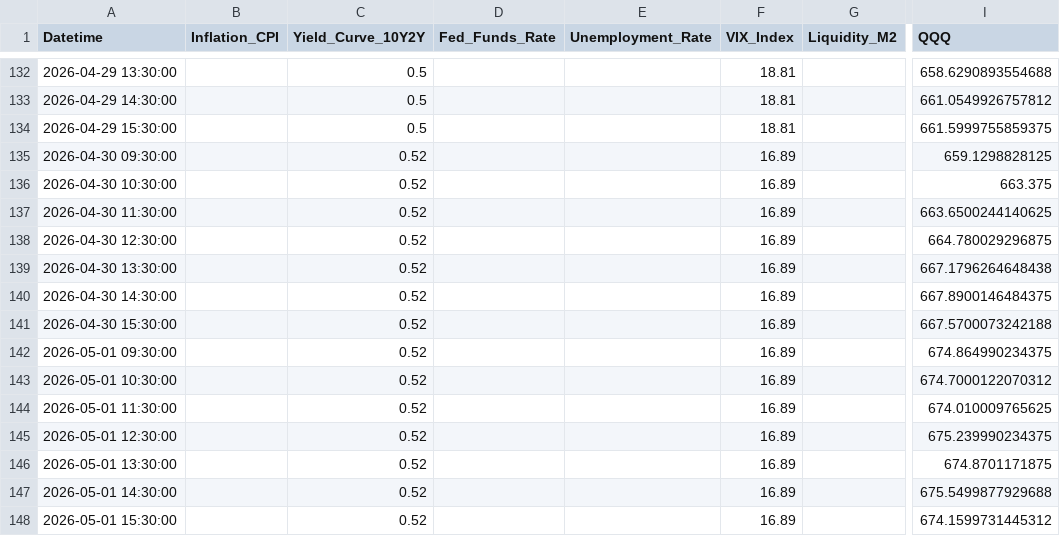
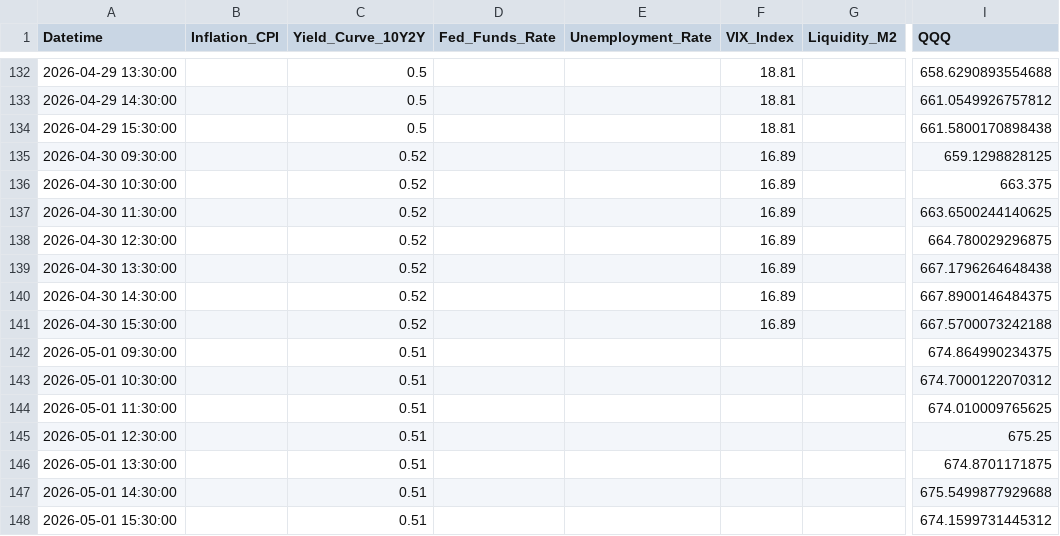
Before and after one commit to Abigail6on/MacroSentinel, a CSV file: data/raw/macro_indicators_raw.csv, drawn as a sheet; only a part is shown, gaps mark what is left out; the diff names each change by its address in the sheet, - before the commit and + after, or states it on an @@ line.

```diff
--- a/data/raw/macro_indicators_raw.csv
+++ b/data/raw/macro_indicators_raw.csv
-I134 (QQQ): 661.5999755859375
+I134 (QQQ): 661.5800170898438
-C142:C148 (Yield_Curve_10Y2Y): 0.52
+C142:C148 (Yield_Curve_10Y2Y): 0.51
-F142:F148 (VIX_Index): 16.89
+F142:F148 (VIX_Index): (empty)
-I145 (QQQ): 675.239990234375
+I145 (QQQ): 675.25
```
Also changed, not shown: data/processed/backtest_results.csv, data/processed/regime_v2_status.csv, 5 other files.
